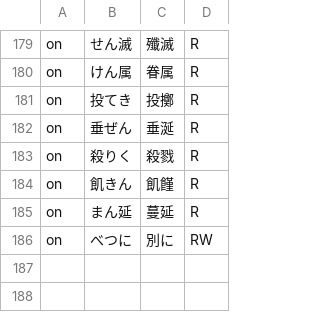
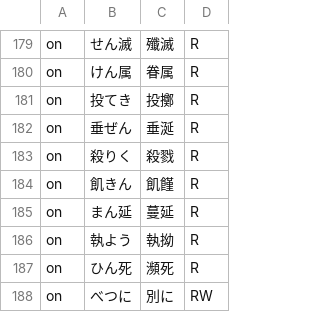
Before and after one commit to Nekomoekissaten-SUB/nekomoe-jp-formatter, a TSV file: 预处理规则.tsv, drawn as a sheet; only a part is shown, gaps mark what is left out; the diff names each change by its address in the sheet, - before the commit and + after, or states it on an @@ line.

Commit message:
add hinshi shitsuyou

```diff
--- a/预处理规则.tsv
+++ b/预处理规则.tsv
+row 186: on | 執よう | 執拗 | R
+row 187: on | ひん死 | 瀕死 | R
```
